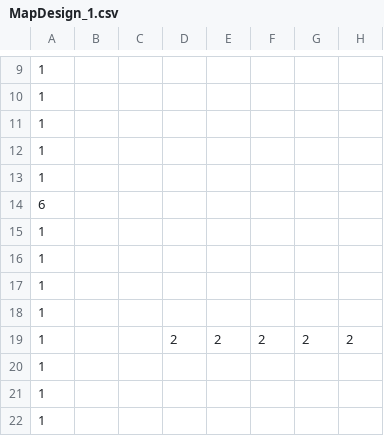
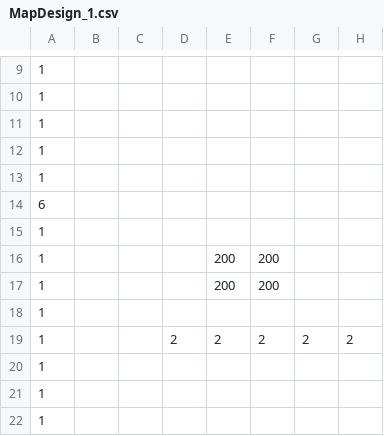
Before and after one commit to prophet-leong/StudioProject3, a CSV file: Base/Image/Maps/MapDesign_1.csv, drawn as a sheet; only a part is shown, gaps mark what is left out; the diff names each change by its address in the sheet, - before the commit and + after, or states it on an @@ line.

Commit message:
map changes to show that powerups can be picked up

```diff
--- a/Base/Image/Maps/MapDesign_1.csv
+++ b/Base/Image/Maps/MapDesign_1.csv
-E16:E17: (empty)
+E16:E17: 200
-F16:F17: (empty)
+F16:F17: 200
```
